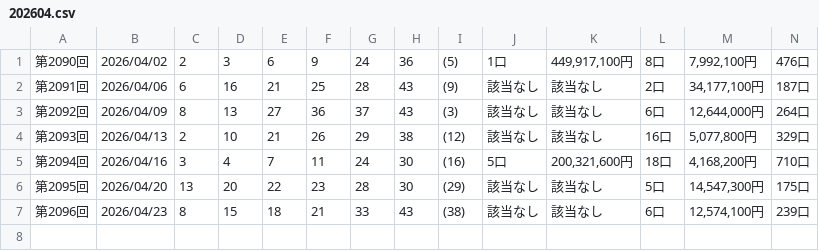
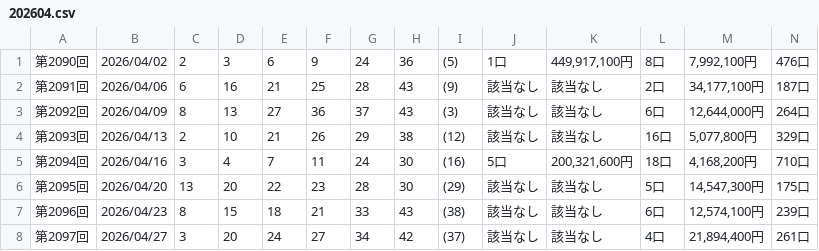
Before and after one commit to kubokawa-dev/million-pocket-orchestra, a CSV file: loto6/202604.csv, drawn as a sheet; only a part is shown; rows hold the shown columns only; the diff names each change by its address in the sheet, - before the commit and + after, or states it on an @@ line.

```diff
--- a/loto6/202604.csv
+++ b/loto6/202604.csv
+row 8: 第2097回 | 2026/04/27 | 3 | 20 | 24 | 27 | 34 | 42 | (37) | 該当なし | 該当なし | 4口 | 21,894,400円 | 261口
```
Also changed, not shown: 10 other files.
